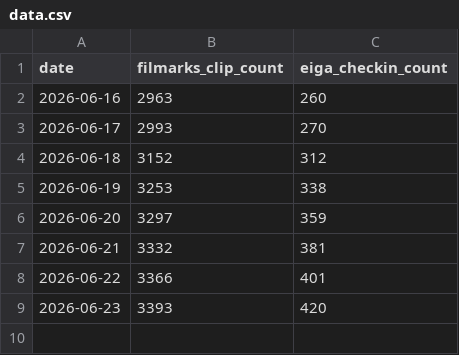
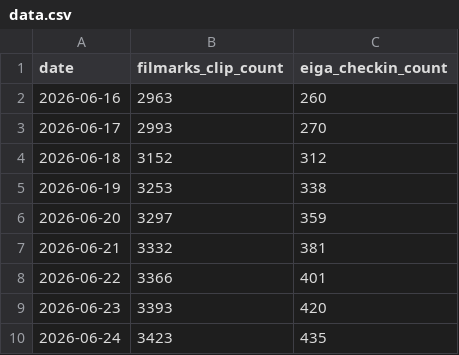
Before and after one commit to inferno0426/movie-tracker, a CSV file: data.csv, drawn as a sheet.

```diff
--- a/data.csv
+++ b/data.csv
@@ -9 +9,2 @@ date,filmarks_clip_count,eiga_checkin_count
 2026-06-23,3393,420
+2026-06-24,3423,435
```
